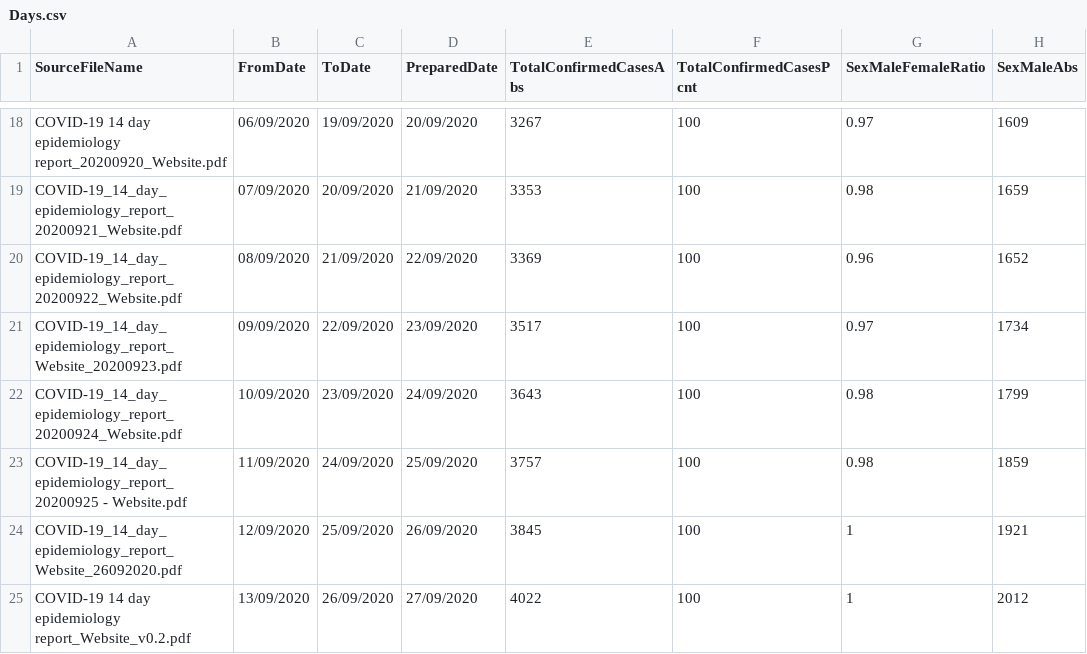
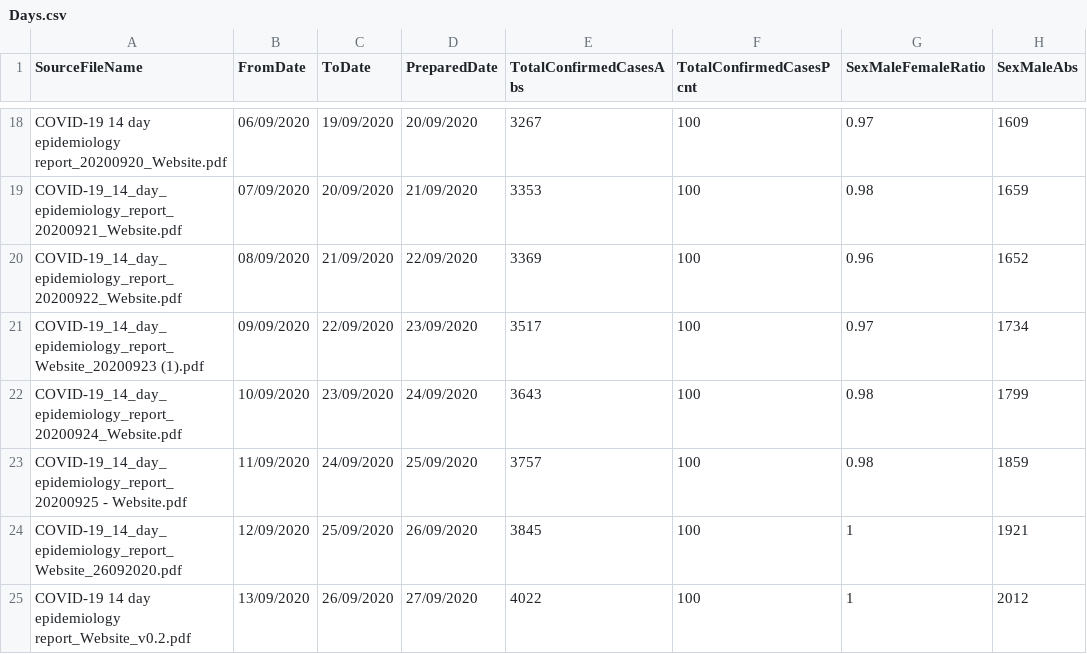
Before and after one commit to CatsAgainstCovid/IrelandCovidData, a CSV file: Outputs/DailyEpidemiology/Days.csv, drawn as a sheet; only a part is shown, gaps mark what is left out; the diff covers the shown part only; the diff names each change by its address in the sheet, - before the commit and + after, or states it on an @@ line.

```diff
--- a/Outputs/DailyEpidemiology/Days.csv
+++ b/Outputs/DailyEpidemiology/Days.csv
-A21 (SourceFileName): COVID-19_14_day_epidemiology_report_Website_20200923.pdf
+A21 (SourceFileName): COVID-19_14_day_epidemiology_report_Website_20200923 (1).pdf
```
Also changed, not shown: 1 added row and 3 edited cells elsewhere in this file, 7 other files.
